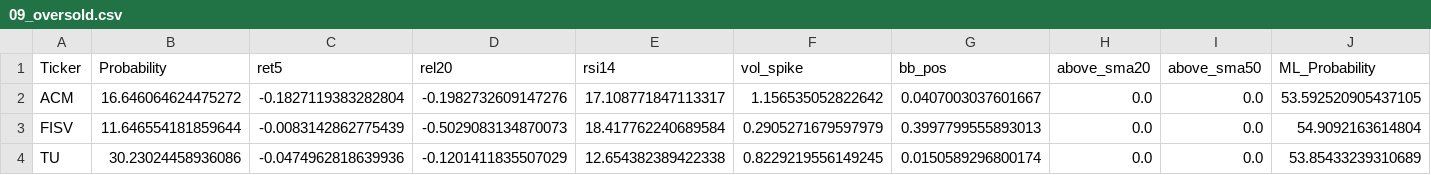
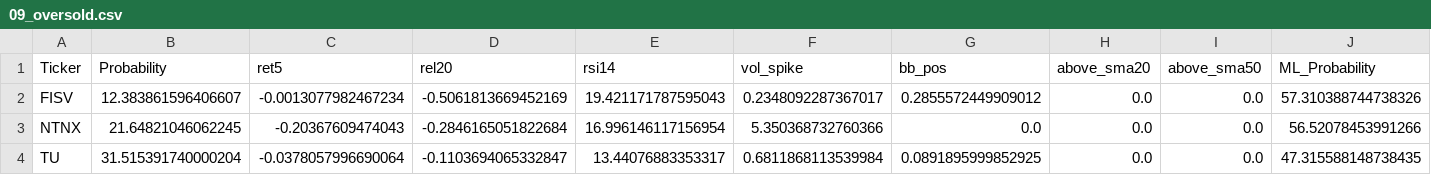
Before and after one commit to mox0716/Swing_Auto_Hybrid, a CSV file: out/09_oversold.csv, drawn as a sheet.

```diff
--- a/out/09_oversold.csv
+++ b/out/09_oversold.csv
@@ -1,4 +1,4 @@
 Ticker,Probability,ret5,rel20,rsi14,vol_spike,bb_pos,above_sma20,above_sma50,ML_Probability
-ACM,16.646064624475272,-0.1827119383282804,-0.1982732609147276,17.108771847113317,1.156535052822642,0.0407003037601667,0.0,0.0,53.592520905437105
-FISV,11.646554181859644,-0.0083142862775439,-0.5029083134870073,18.417762240689584,0.2905271679597979,0.3997799555893013,0.0,0.0,54.9092163614804
-TU,30.23024458936086,-0.0474962818639936,-0.1201411835507029,12.654382389422338,0.8229219556149245,0.0150589296800174,0.0,0.0,53.85433239310689
+FISV,12.383861596406607,-0.0013077982467234,-0.5061813669452169,19.421171787595043,0.2348092287367017,0.2855572449909012,0.0,0.0,57.310388744738326
+NTNX,21.64821046062245,-0.20367609474043,-0.2846165051822684,16.996146117156954,5.350368732760366,0.0,0.0,0.0,56.52078453991266
+TU,31.515391740000204,-0.0378057996690064,-0.1103694065332847,13.44076883353317,0.6811868113539984,0.0891895999852925,0.0,0.0,47.315588148738435
```
Also changed, not shown: out/01_new_highs_liquid.csv, out/04_most_active_liquid.csv, 2 other files.
